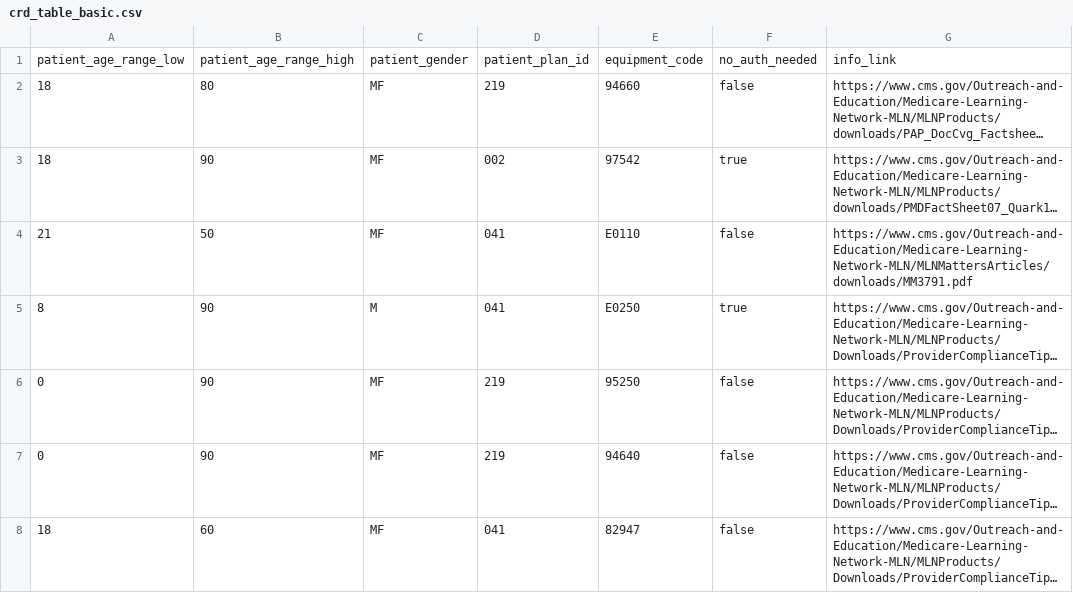
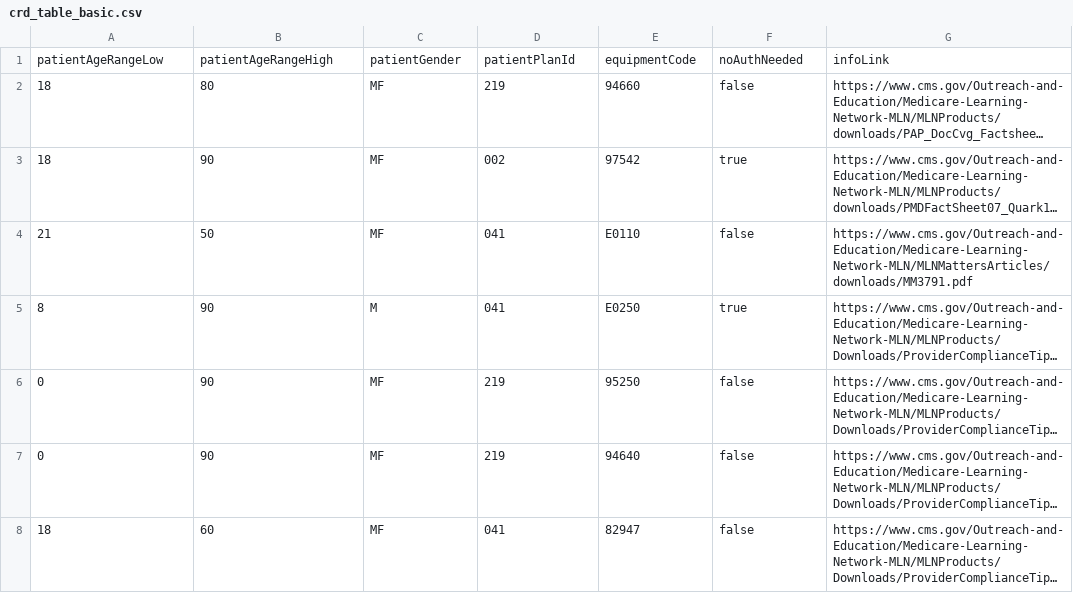
Before and after one commit to HL7-DaVinci/CRD, a CSV file: server/src/main/resources/crd_table_basic.csv, drawn as a sheet; long unchanged cells end in …; removed rows and columns are numbered as before the commit, all else as after; the diff names each change by its address in the sheet, - before the commit and + after, or states it on an @@ line.

Commit message:
added checkstyle and updated all main java files to conform to google checkstyle standard

```diff
--- a/server/src/main/resources/crd_table_basic.csv
+++ b/server/src/main/resources/crd_table_basic.csv
-row 1: patient_age_range_low | patient_age_range_high | patient_gender | patient_plan_id | equipment_code | no_auth_needed | info_link
+row 1: patientAgeRangeLow | patientAgeRangeHigh | patientGender | patientPlanId | equipmentCode | noAuthNeeded | infoLink
```
Also changed, not shown: 34 other files.
